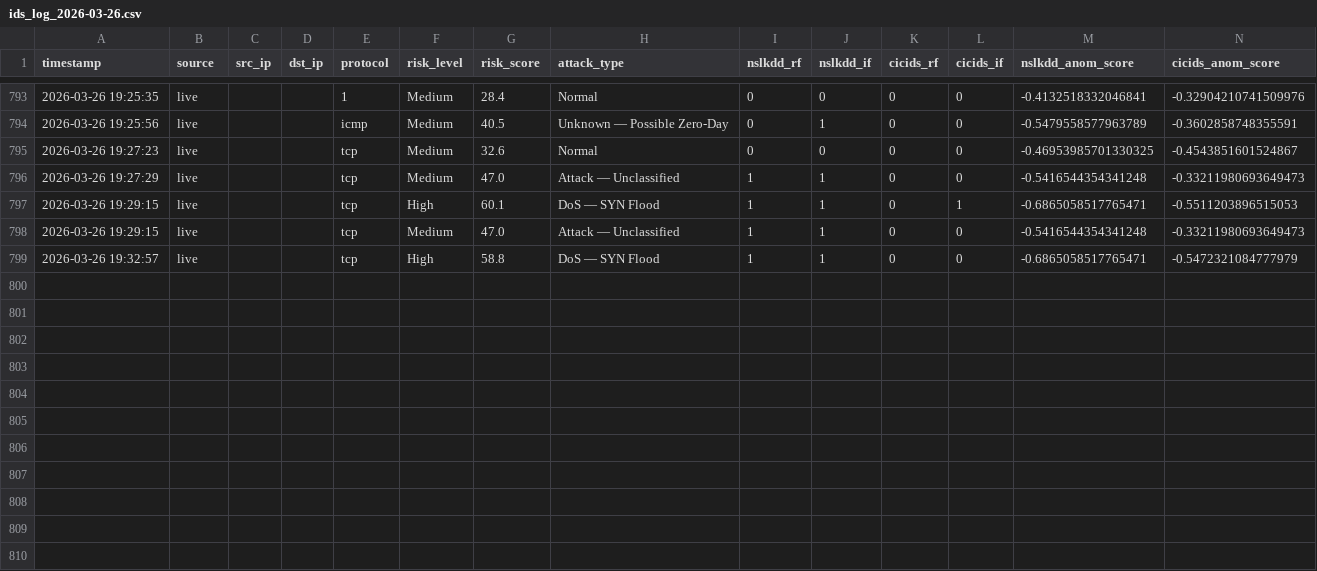
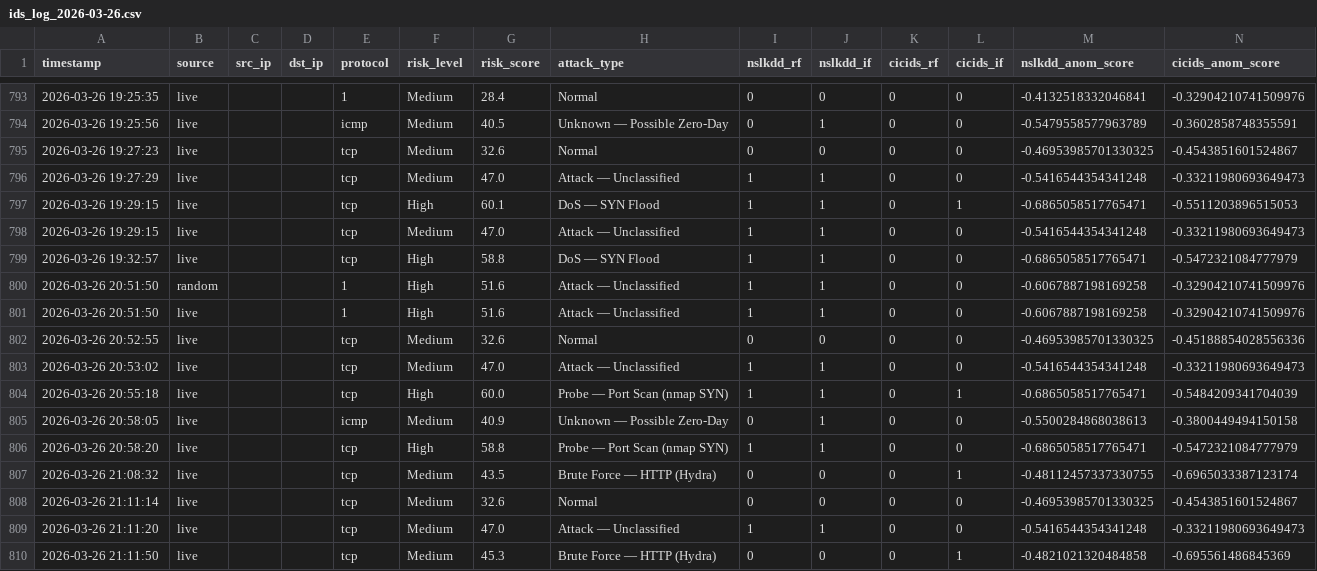
Before and after one commit to AtharvPatil098/XAI-Intrusion-Detection, a CSV file: backend/logs/ids_log_2026-03-26.csv, drawn as a sheet; only a part is shown, gaps mark what is left out.

Commit message:
dataset imbalanced not multiclass

```diff
--- a/backend/logs/ids_log_2026-03-26.csv
+++ b/backend/logs/ids_log_2026-03-26.csv
@@ -799 +799,12 @@ timestamp,source,src_ip,dst_ip,protocol,risk_level,risk_score,attack_type,nslkdd
 2026-03-26 19:32:57,live,,,tcp,High,58.8,DoS — SYN Flood,1,1,0,0,-0.6865058517765471,-0.5472321084777979
+2026-03-26 20:51:50,random,,,1,High,51.6,Attack — Unclassified,1,1,0,0,-0.6067887198169258,-0.32904210741509976
+2026-03-26 20:51:50,live,,,1,High,51.6,Attack — Unclassified,1,1,0,0,-0.6067887198169258,-0.32904210741509976
+2026-03-26 20:52:55,live,,,tcp,Medium,32.6,Normal,0,0,0,0,-0.46953985701330325,-0.45188854028556336
+2026-03-26 20:53:02,live,,,tcp,Medium,47.0,Attack — Unclassified,1,1,0,0,-0.5416544354341248,-0.33211980693649473
+2026-03-26 20:55:18,live,,,tcp,High,60.0,Probe — Port Scan (nmap SYN),1,1,0,1,-0.6865058517765471,-0.5484209341704039
+2026-03-26 20:58:05,live,,,icmp,Medium,40.9,Unknown — Possible Zero-Day,0,1,0,0,-0.5500284868038613,-0.3800449494150158
+2026-03-26 20:58:20,live,,,tcp,High,58.8,Probe — Port Scan (nmap SYN),1,1,0,0,-0.6865058517765471,-0.5472321084777979
+2026-03-26 21:08:32,live,,,tcp,Medium,43.5,Brute Force — HTTP (Hydra),0,0,0,1,-0.48112457337330755,-0.6965033387123174
+2026-03-26 21:11:14,live,,,tcp,Medium,32.6,Normal,0,0,0,0,-0.46953985701330325,-0.4543851601524867
+2026-03-26 21:11:20,live,,,tcp,Medium,47.0,Attack — Unclassified,1,1,0,0,-0.5416544354341248,-0.33211980693649473
+2026-03-26 21:11:50,live,,,tcp,Medium,45.3,Brute Force — HTTP (Hydra),0,0,0,1,-0.4821021320484858,-0.695561486845369
```
Also changed, not shown: 6 other files.
